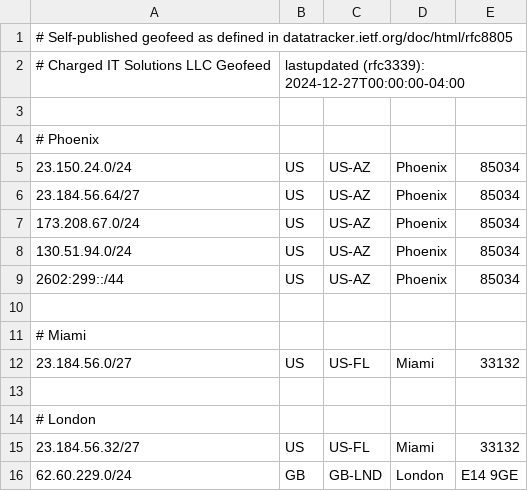
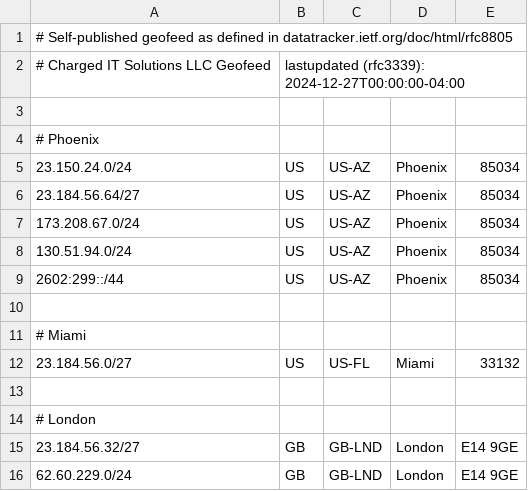
Before and after one commit to chargeditsolutionsllc/rfc8805-geofeed, a CSV file: geofeed.csv, drawn as a sheet.

Commit message:
Update geofeed.csv

```diff
--- a/geofeed.csv
+++ b/geofeed.csv
@@ -14,3 +14,3 @@
 # London
-23.184.56.32/27,US,US-FL,Miami,33132
+23.184.56.32/27,GB,GB-LND,London,E14 9GE
 62.60.229.0/24,GB,GB-LND,London,E14 9GE
```
